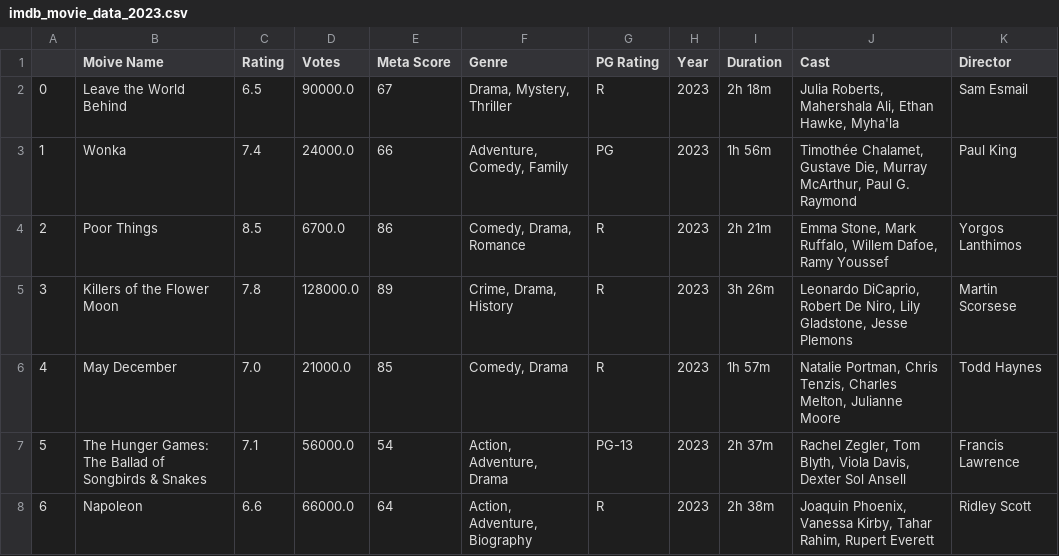
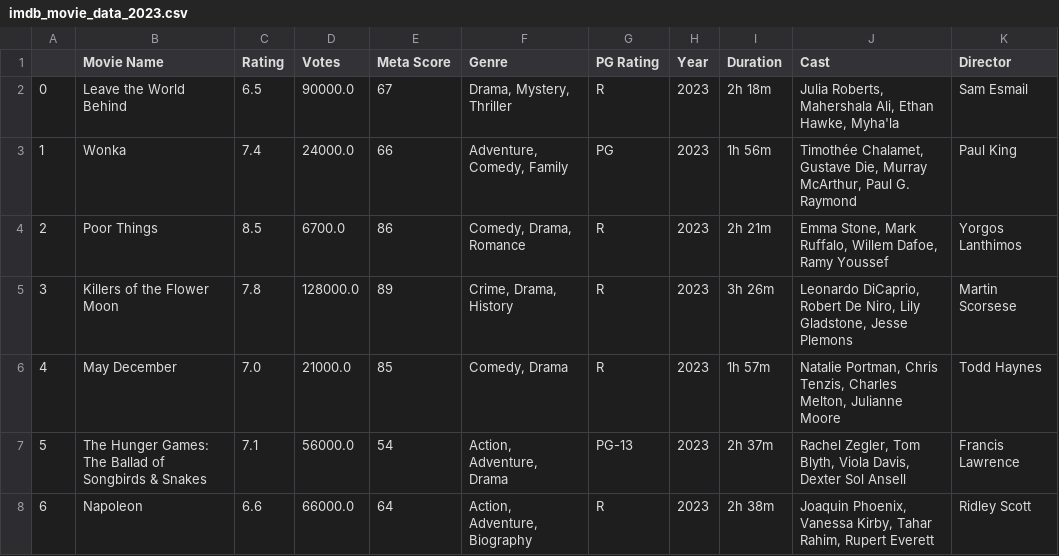
Before and after one commit to mopfun/Project_4_Grp_1, a CSV file: Resources/imdb_movie_data_2023.csv, drawn as a sheet; only a part is shown.

```diff
--- a/Resources/imdb_movie_data_2023.csv
+++ b/Resources/imdb_movie_data_2023.csv
@@ -1,2 +1,2 @@
-,Moive Name,Rating,Votes,Meta Score,Genre,PG Rating,Year,Duration,Cast,Director
+,Movie Name,Rating,Votes,Meta Score,Genre,PG Rating,Year,Duration,Cast,Director
 0, Leave the World Behind,6.5,90000.0,67,"Drama, Mystery, Thriller",R,2023,2h 18m,"Julia Roberts, Mahershala Ali, Ethan Hawke, Myha'la",Sam Esmail
```
Also changed, not shown: 4 other files.
